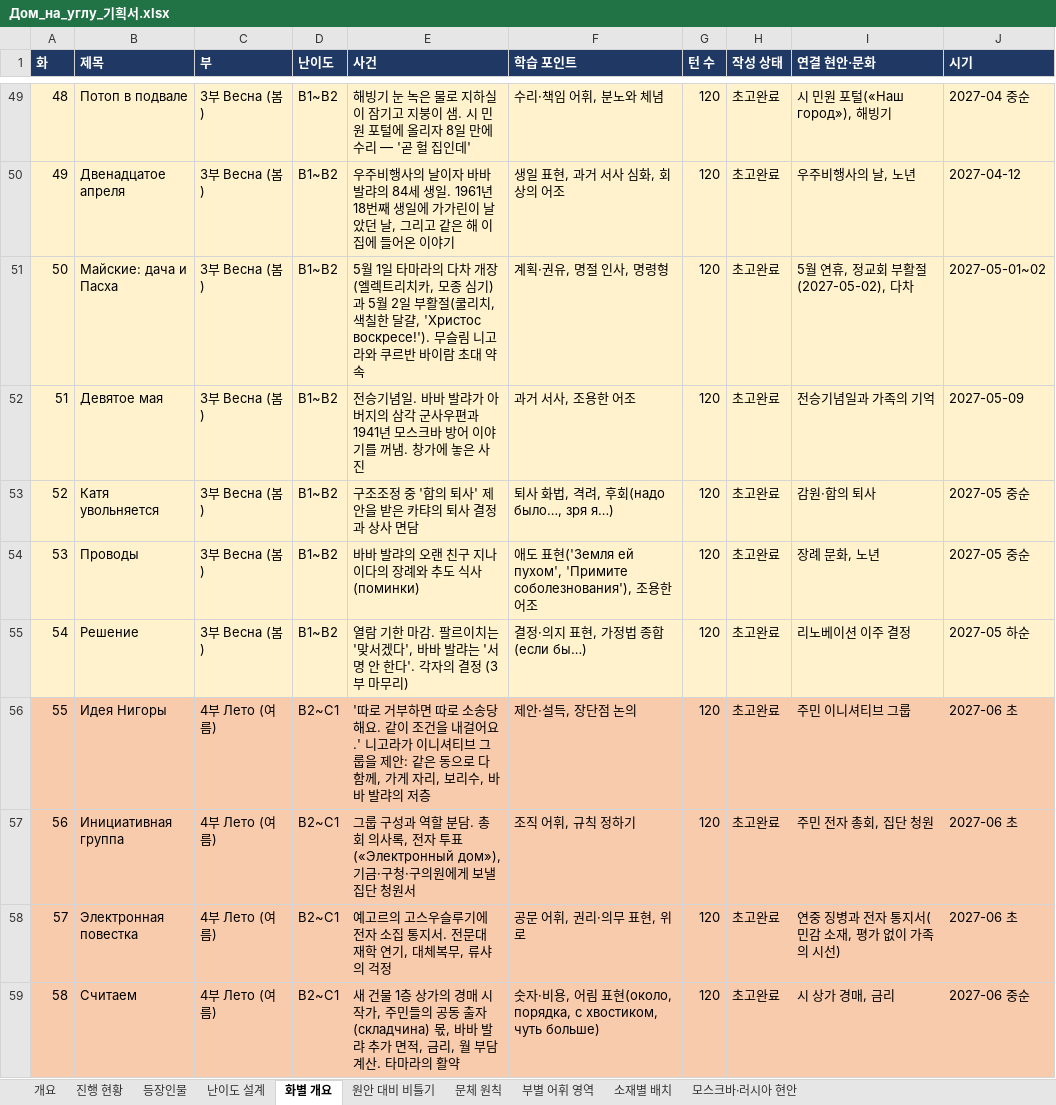
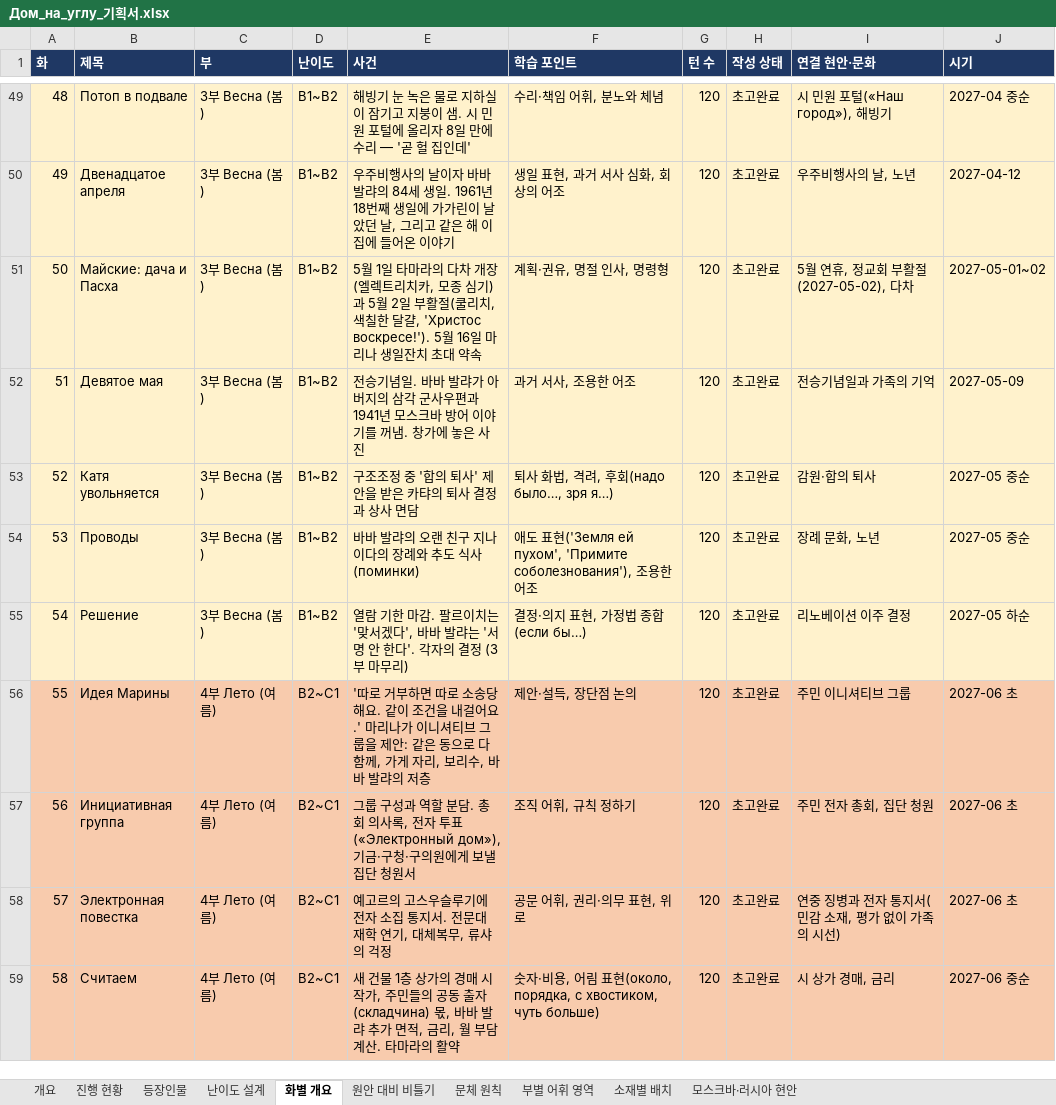
Before and after one commit to svetsvet1982/Russia, an Excel workbook: dom_na_uglu/Дом_на_углу_기획서.xlsx, sheet 화별 개요, drawn as a sheet; only a part is shown, gaps mark what is left out; values as stored, in another font and other column widths than the file's, no borders; the diff covers the shown part only; the diff names each change by its address in the sheet, - before the commit and + after, or states it on an @@ line.

```diff
--- a/dom_na_uglu/Дом_на_углу_기획서.xlsx (sheet 화별 개요)
+++ b/dom_na_uglu/Дом_на_углу_기획서.xlsx (sheet 화별 개요)
-E51 (사건): …걀, 'Христос воскресе!'). 무슬림 니고라와 쿠르반 바이람 초대…
+E51 (사건): …걀, 'Христос воскресе!'). 5월 16일 마리나 생일잔치 초대…
-B56 (제목): Идея Нигоры
+B56 (제목): Идея Марины
-E56 (사건): …걸어요.' 니고라가 이니…
+E56 (사건): …걸어요.' 마리나가 이니…
```
Also changed, not shown: 20 edited cells elsewhere in this sheet, sheet 등장인물, sheet 소재별 배치, sheet 모스크바·러시아 현안, sheet 문체 원칙, sheet 부별 어휘 영역, sheet 개요, 3 other files.
